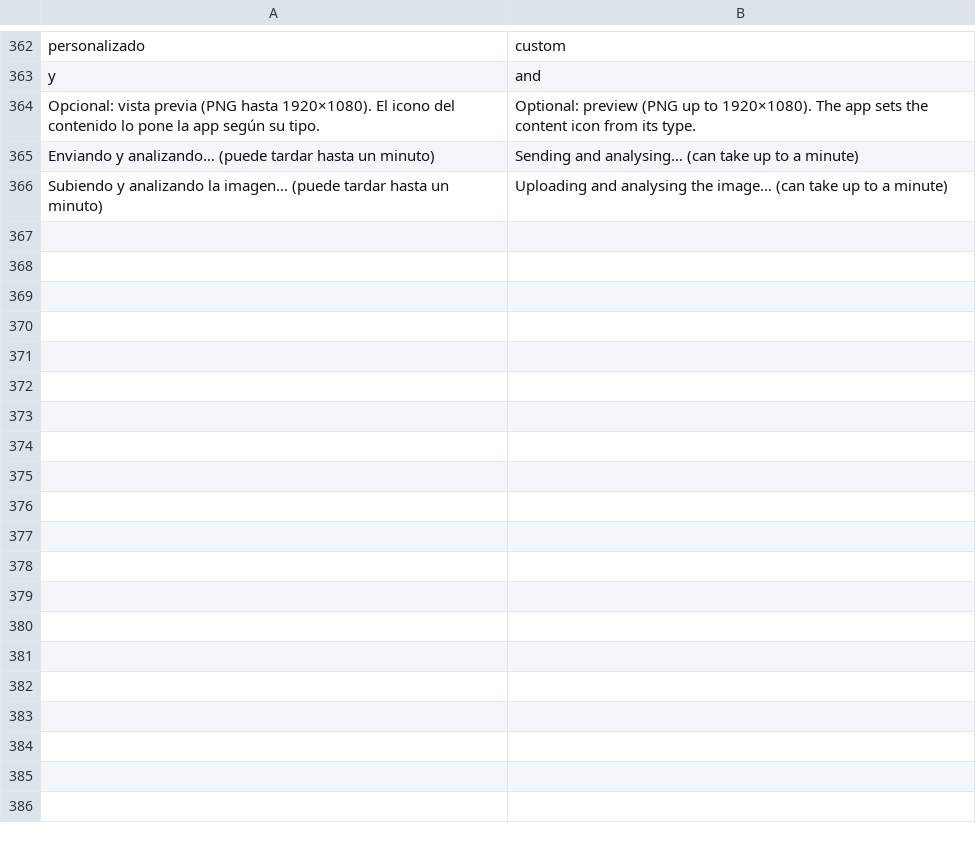
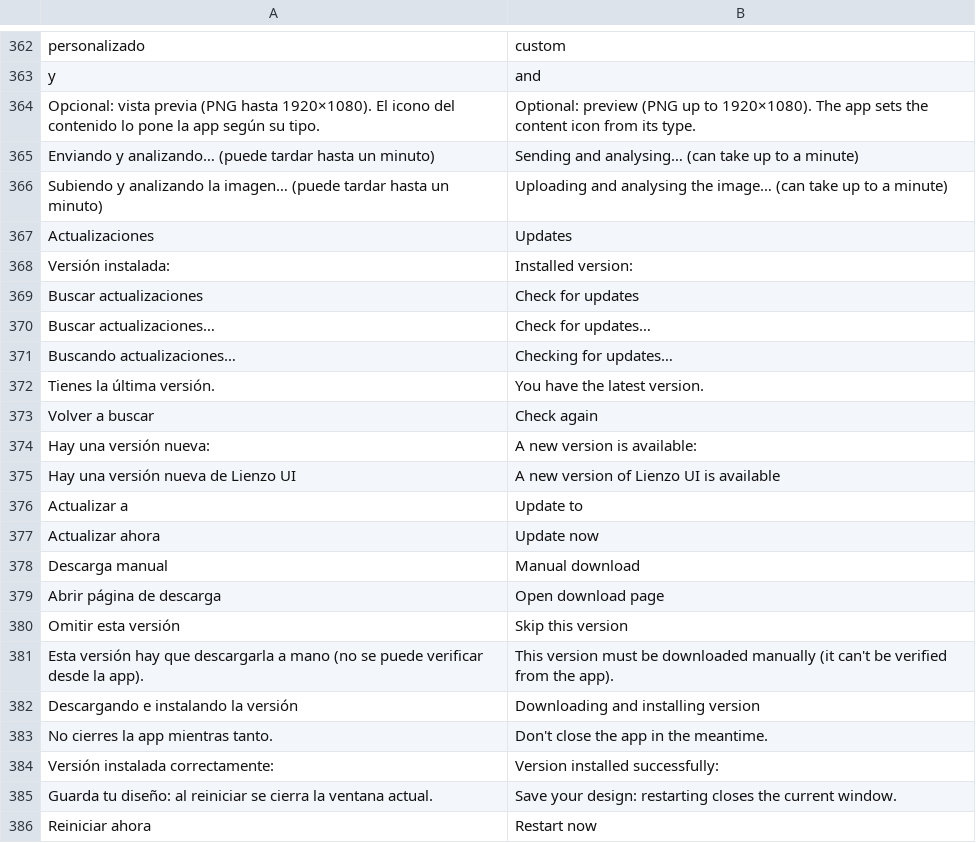
Before and after one commit to deritu-kutsut/lienzo-ui, a TSV file: assets/i18n/en.tsv, drawn as a sheet; only a part is shown, gaps mark what is left out; the diff covers the shown part only.

```diff
--- a/assets/i18n/en.tsv
+++ b/assets/i18n/en.tsv
@@ -366 +366,21 @@ Enviando y analizando… (puede tardar hasta un minuto)	Sending and analysing…
 Subiendo y analizando la imagen… (puede tardar hasta un minuto)	Uploading and analysing the image… (can take up to a minute)
+Actualizaciones	Updates
+Versión instalada:	Installed version:
+Buscar actualizaciones	Check for updates
+Buscar actualizaciones…	Check for updates…
+Buscando actualizaciones…	Checking for updates…
+Tienes la última versión.	You have the latest version.
+Volver a buscar	Check again
+Hay una versión nueva:	A new version is available:
+Hay una versión nueva de Lienzo UI	A new version of Lienzo UI is available
+Actualizar a	Update to
+Actualizar ahora	Update now
+Descarga manual	Manual download
+Abrir página de descarga	Open download page
+Omitir esta versión	Skip this version
+Esta versión hay que descargarla a mano (no se puede verificar desde la app).	This version must be downloaded manually (it can't be verified from the app).
+Descargando e instalando la versión	Downloading and installing version
+No cierres la app mientras tanto.	Don't close the app in the meantime.
+Versión instalada correctamente:	Version installed successfully:
+Guarda tu diseño: al reiniciar se cierra la ventana actual.	Save your design: restarting closes the current window.
+Reiniciar ahora	Restart now
```
Also changed, not shown: 13 added rows elsewhere in this file, 8 other files.
